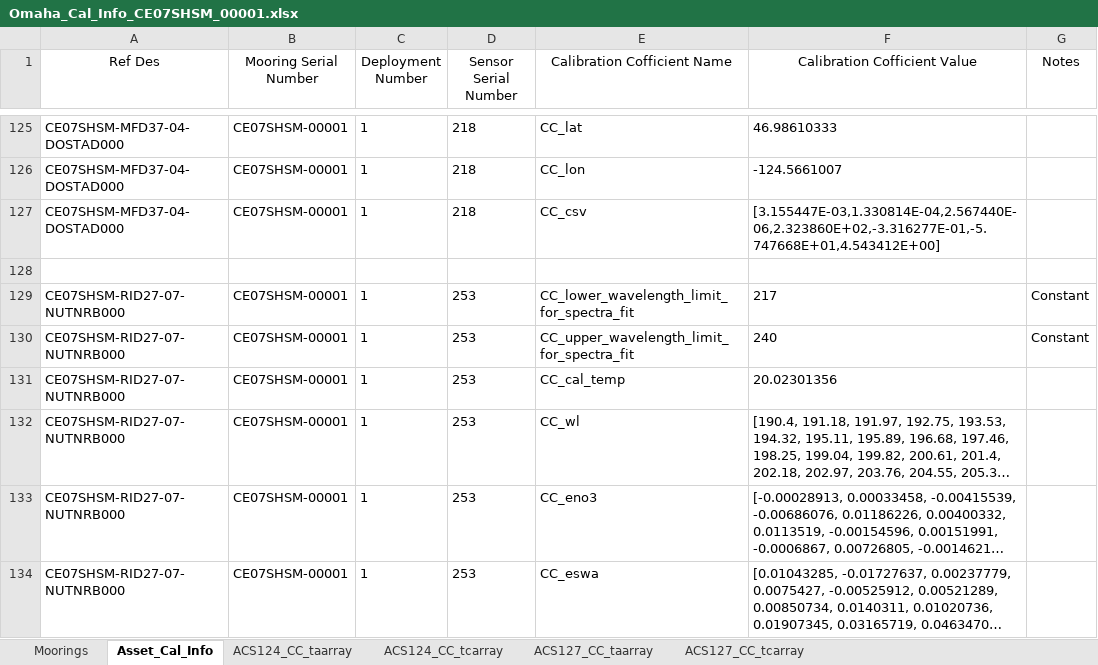
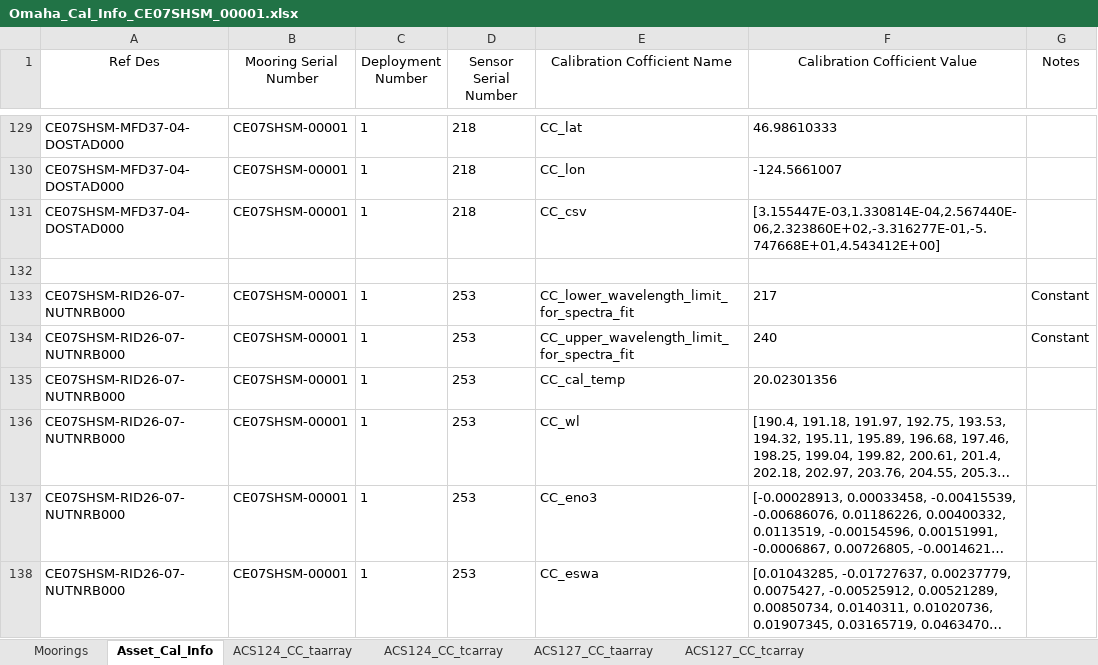
Before and after one commit to oceanobservatories/ingestion-csvs, an Excel workbook: CE07SHSM/Omaha_Cal_Info_CE07SHSM_00001.xlsx, sheet Asset_Cal_Info, drawn as a sheet; only a part is shown, gaps mark what is left out; long unchanged cells end in …; values as stored, in another font and other column widths than the file's, no borders; addresses are those after the commit; the diff covers the shown part only; the diff names each change by its address in the sheet, - before the commit and + after, or states it on an @@ line.

Commit message:
Endurance Surface moorings CAL and Ingest
Corrections to Endurance CE07SHSM, CE09OSSM, and CE09OSPM calibration
and ingest csv files.

lat lon format
removed m from depth
added hydrogen sensors to cal sheet
corrected reference designators as necessary

```diff
--- a/CE07SHSM/Omaha_Cal_Info_CE07SHSM_00001.xlsx (sheet Asset_Cal_Info)
+++ b/CE07SHSM/Omaha_Cal_Info_CE07SHSM_00001.xlsx (sheet Asset_Cal_Info)
-A133:A138 (Ref Des): CE07SHSM-RID27-07-NUTNRB000
+A133:A138 (Ref Des): CE07SHSM-RID26-07-NUTNRB000
```
Also changed, not shown: 4 added rows and 6 edited cells elsewhere in this sheet, sheet Moorings, CE07SHSM/Omaha_Cal_Info_CE07SHSM_00002.xlsx, CE09OSPM/Omaha_Cal_Info_CE09OSPM_00004.xlsx, 12 other files.
